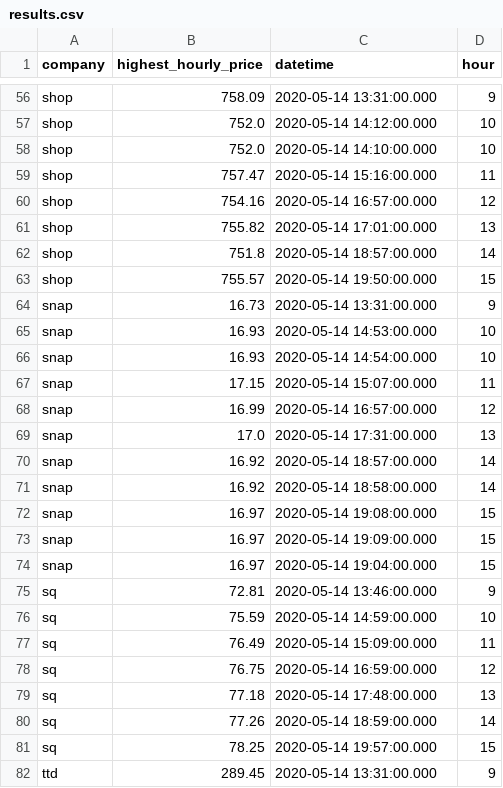
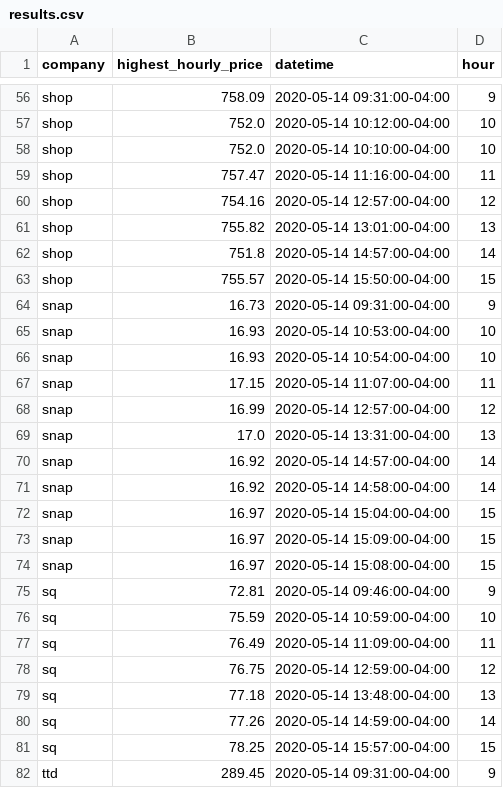
Before and after one commit to JackJoeng/Streaming-Finance-Data-with-AWS-Lambda, a CSV file: results.csv, drawn as a sheet; only a part is shown, gaps mark what is left out; the diff covers the shown part only.

```diff
--- a/results.csv
+++ b/results.csv
@@ -56,27 +56,27 @@
-"shop","758.09","2020-05-14 13:31:00.000","9"
-"shop","752.0","2020-05-14 14:12:00.000","10"
-"shop","752.0","2020-05-14 14:10:00.000","10"
-"shop","757.47","2020-05-14 15:16:00.000","11"
-"shop","754.16","2020-05-14 16:57:00.000","12"
-"shop","755.82","2020-05-14 17:01:00.000","13"
-"shop","751.8","2020-05-14 18:57:00.000","14"
-"shop","755.57","2020-05-14 19:50:00.000","15"
-"snap","16.73","2020-05-14 13:31:00.000","9"
-"snap","16.93","2020-05-14 14:53:00.000","10"
-"snap","16.93","2020-05-14 14:54:00.000","10"
-"snap","17.15","2020-05-14 15:07:00.000","11"
-"snap","16.99","2020-05-14 16:57:00.000","12"
-"snap","17.0","2020-05-14 17:31:00.000","13"
-"snap","16.92","2020-05-14 18:57:00.000","14"
-"snap","16.92","2020-05-14 18:58:00.000","14"
-"snap","16.97","2020-05-14 19:08:00.000","15"
-"snap","16.97","2020-05-14 19:09:00.000","15"
-"snap","16.97","2020-05-14 19:04:00.000","15"
-"sq","72.81","2020-05-14 13:46:00.000","9"
-"sq","75.59","2020-05-14 14:59:00.000","10"
-"sq","76.49","2020-05-14 15:09:00.000","11"
-"sq","76.75","2020-05-14 16:59:00.000","12"
-"sq","77.18","2020-05-14 17:48:00.000","13"
-"sq","77.26","2020-05-14 18:59:00.000","14"
-"sq","78.25","2020-05-14 19:57:00.000","15"
-"ttd","289.45","2020-05-14 13:31:00.000","9"
+"shop","758.09","2020-05-14 09:31:00-04:00","9"
+"shop","752.0","2020-05-14 10:12:00-04:00","10"
+"shop","752.0","2020-05-14 10:10:00-04:00","10"
+"shop","757.47","2020-05-14 11:16:00-04:00","11"
+"shop","754.16","2020-05-14 12:57:00-04:00","12"
+"shop","755.82","2020-05-14 13:01:00-04:00","13"
+"shop","751.8","2020-05-14 14:57:00-04:00","14"
+"shop","755.57","2020-05-14 15:50:00-04:00","15"
+"snap","16.73","2020-05-14 09:31:00-04:00","9"
+"snap","16.93","2020-05-14 10:53:00-04:00","10"
+"snap","16.93","2020-05-14 10:54:00-04:00","10"
+"snap","17.15","2020-05-14 11:07:00-04:00","11"
+"snap","16.99","2020-05-14 12:57:00-04:00","12"
+"snap","17.0","2020-05-14 13:31:00-04:00","13"
+"snap","16.92","2020-05-14 14:57:00-04:00","14"
+"snap","16.92","2020-05-14 14:58:00-04:00","14"
+"snap","16.97","2020-05-14 15:04:00-04:00","15"
+"snap","16.97","2020-05-14 15:09:00-04:00","15"
+"snap","16.97","2020-05-14 15:08:00-04:00","15"
+"sq","72.81","2020-05-14 09:46:00-04:00","9"
+"sq","75.59","2020-05-14 10:59:00-04:00","10"
+"sq","76.49","2020-05-14 11:09:00-04:00","11"
+"sq","76.75","2020-05-14 12:59:00-04:00","12"
+"sq","77.18","2020-05-14 13:48:00-04:00","13"
+"sq","77.26","2020-05-14 14:59:00-04:00","14"
+"sq","78.25","2020-05-14 15:57:00-04:00","15"
+"ttd","289.45","2020-05-14 09:31:00-04:00","9"
```
Also changed, not shown: 60 edited cells elsewhere in this file, 2 other files.
